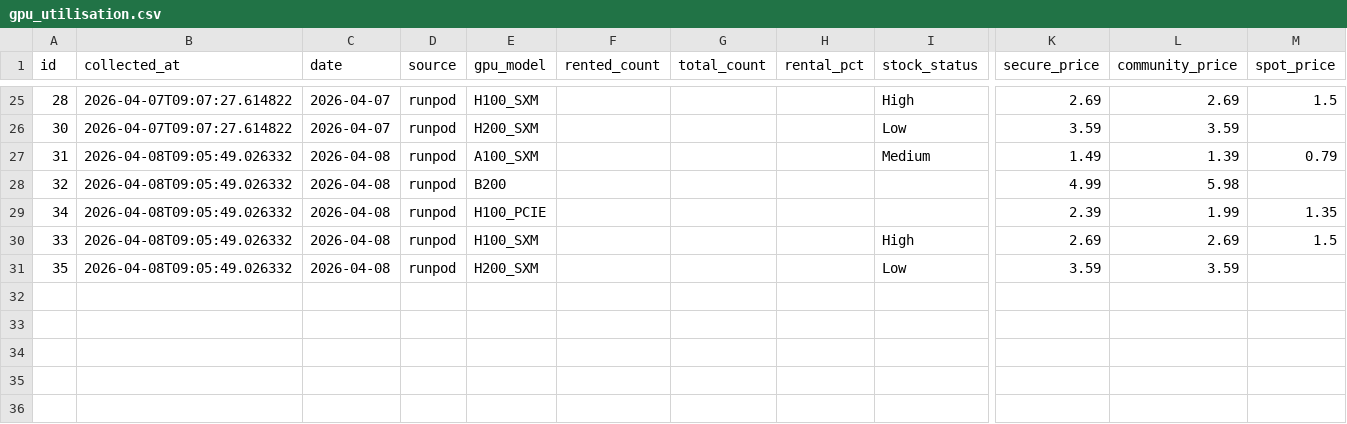
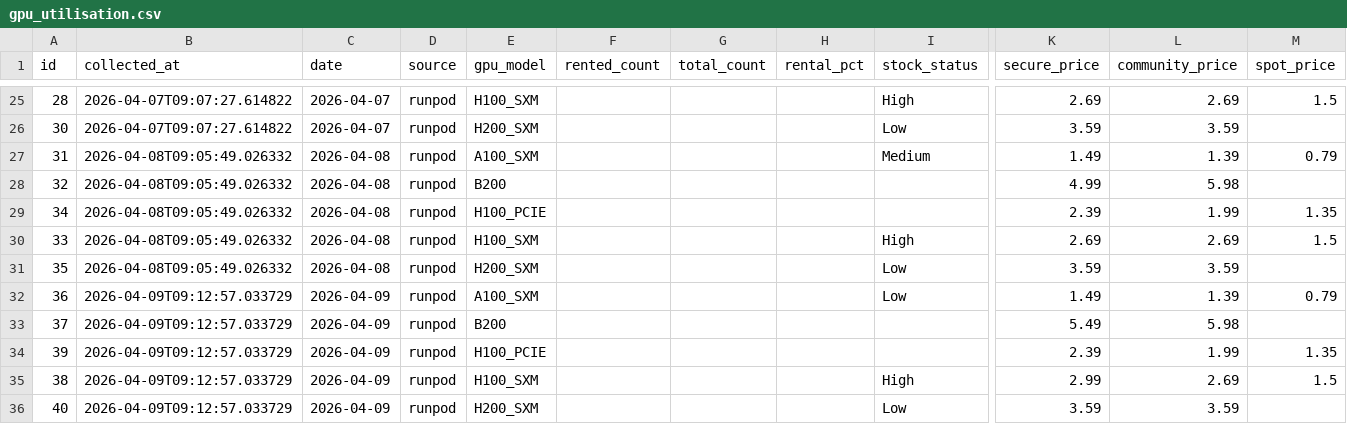
Before and after one commit to AlexLS8888/ai-monitor-public, a CSV file: data/gpu_utilisation.csv, drawn as a sheet; only a part is shown, gaps mark what is left out; rows hold the shown columns only; the diff names each change by its address in the sheet, - before the commit and + after, or states it on an @@ line.

```diff
--- a/data/gpu_utilisation.csv
+++ b/data/gpu_utilisation.csv
+row 32: 36 | 2026-04-09T09:12:57.033729 | 2026-04-09 | runpod | A100_SXM |  |  |  | Low | 1.49 | 1.39 | 0.79
+row 33: 37 | 2026-04-09T09:12:57.033729 | 2026-04-09 | runpod | B200 |  |  |  |  | 5.49 | 5.98
+row 34: 39 | 2026-04-09T09:12:57.033729 | 2026-04-09 | runpod | H100_PCIE |  |  |  |  | 2.39 | 1.99 | 1.35
+row 35: 38 | 2026-04-09T09:12:57.033729 | 2026-04-09 | runpod | H100_SXM |  |  |  | High | 2.99 | 2.69 | 1.5
+row 36: 40 | 2026-04-09T09:12:57.033729 | 2026-04-09 | runpod | H200_SXM |  |  |  | Low | 3.59 | 3.59
```
Also changed, not shown: data/gpu_weekly_metrics.csv.
